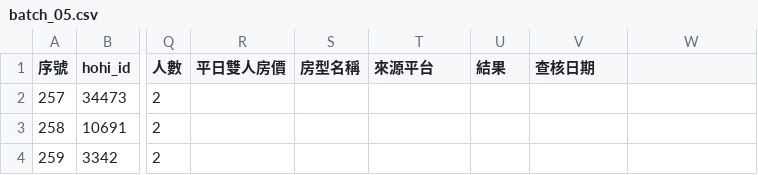
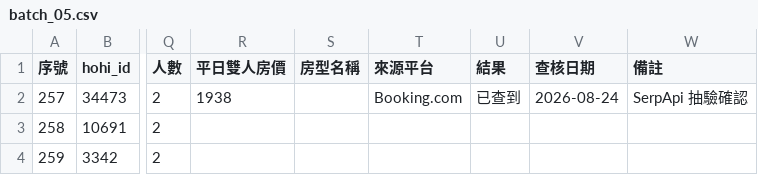
Before and after one commit to sky919247us/taiwan-stay-deals, a CSV file: overrides/batches/batch_05.csv, drawn as a sheet; only a part is shown, gaps mark what is left out; the diff names each change by its address in the sheet, - before the commit and + after, or states it on an @@ line.

```diff
--- a/overrides/batches/batch_05.csv
+++ b/overrides/batches/batch_05.csv
-W1: (empty)
+W1: 備註
-R2 (平日雙人房價): (empty)
+R2 (平日雙人房價): 1938
-T2 (來源平台): (empty)
+T2 (來源平台): Booking.com
-U2 (結果): (empty)
+U2 (結果): 已查到
-V2 (查核日期): (empty)
+V2 (查核日期): 2026-08-24
-W2 (備註): (empty)
+W2 (備註): SerpApi 抽驗確認
```
Also changed, not shown: overrides/batches/batch_01.csv, overrides/batches/batch_02.csv, 8 other files.
